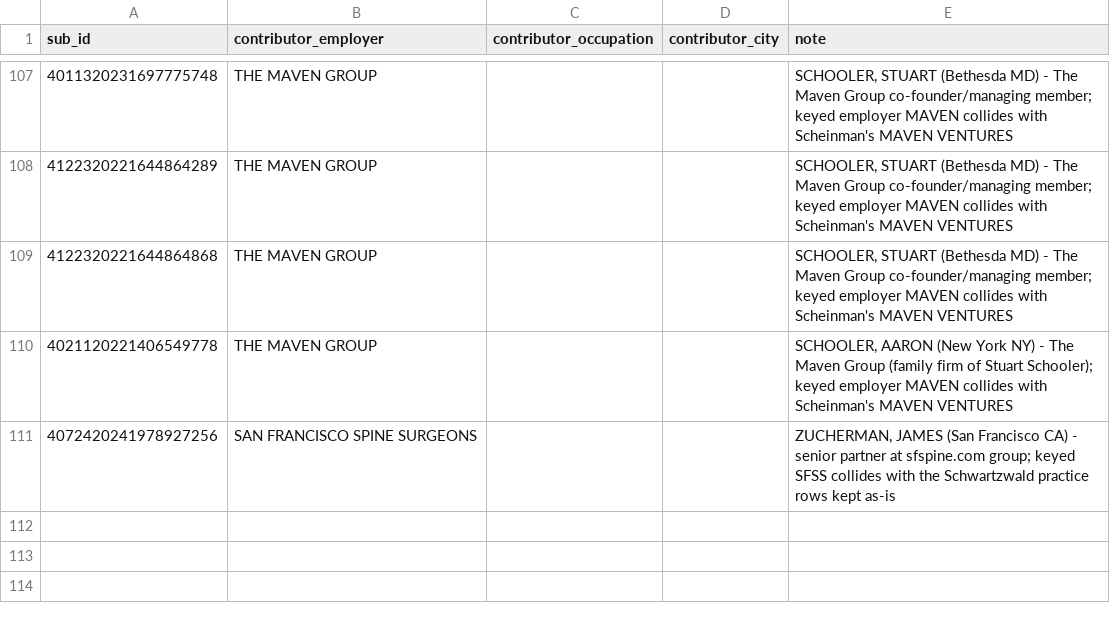
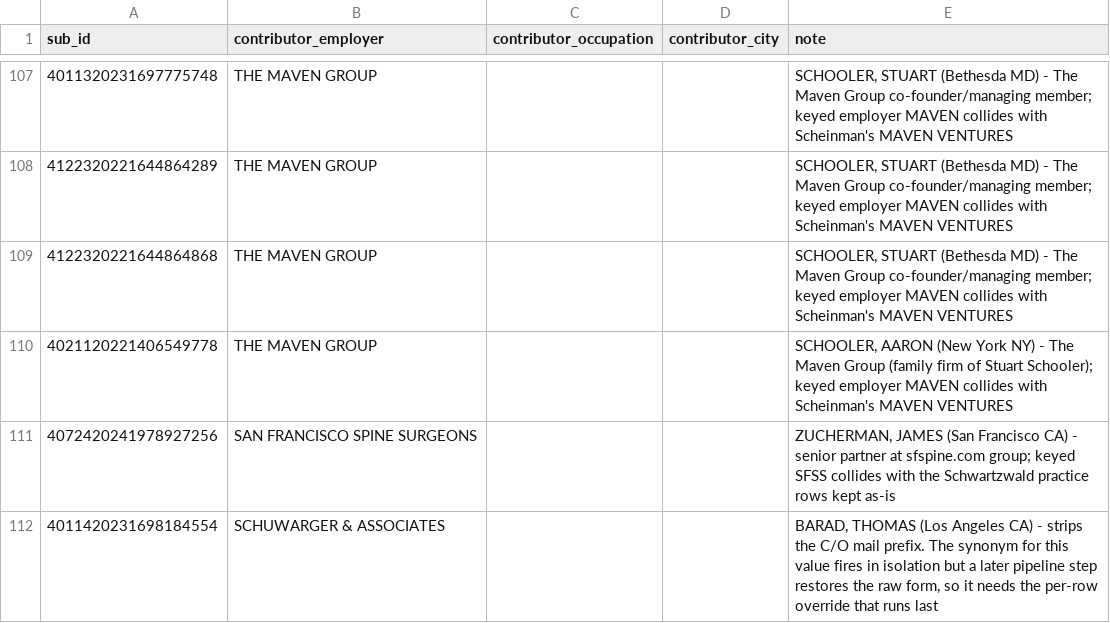
Before and after one commit to tareeqemad/fec-pipeline, a CSV file: data/manual_employer_overrides.csv, drawn as a sheet; only a part is shown, gaps mark what is left out; the diff names each change by its address in the sheet, - before the commit and + after, or states it on an @@ line.

```diff
--- a/data/manual_employer_overrides.csv
+++ b/data/manual_employer_overrides.csv
+row 112: 4011420231698184554 | SCHUWARGER & ASSOCIATES |  |  | BARAD, THOMAS (Los Angeles CA) - strips the C/O mail prefix. The synonym for this value fires in isolation but a later pipeline step restores the raw form, so it needs the per-row override that runs last
```
Also changed, not shown: data/employers.csv, data/manual_employer_addresses.csv, 6 other files.
